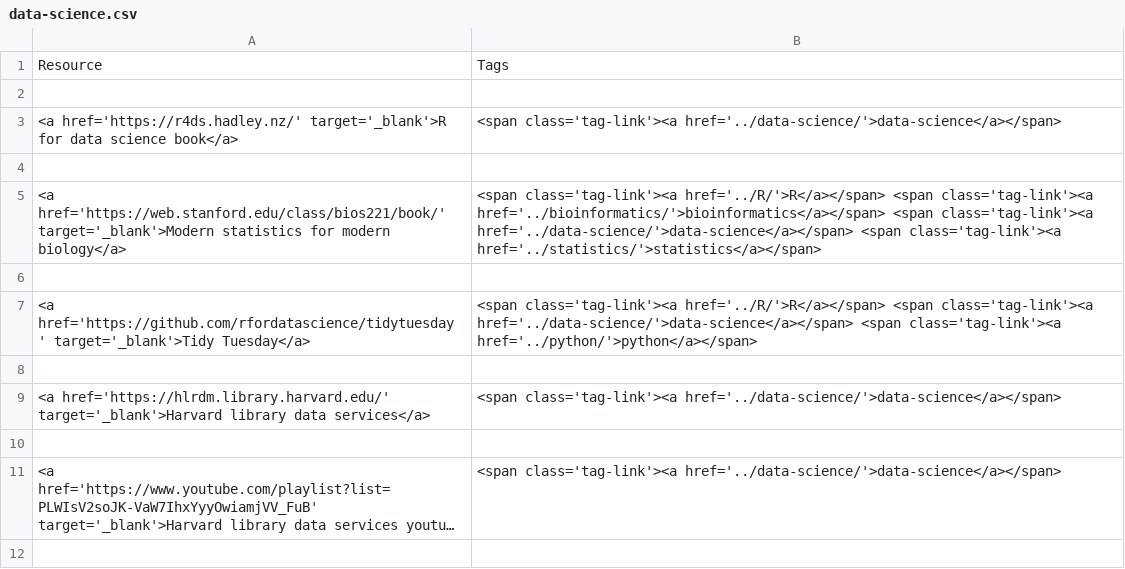
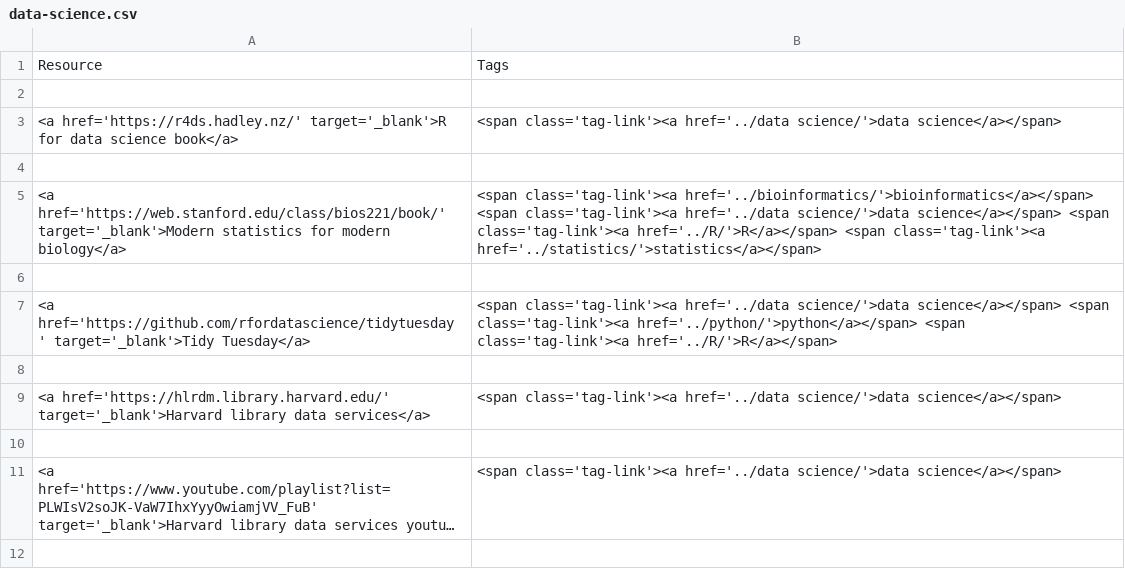
Before and after one commit to harvardinformatics/informatics-website, a CSV file: data/data-science.csv, drawn as a sheet; only a part is shown; long unchanged cells end in …; the diff covers the shown part only; the diff names each change by its address in the sheet, - before the commit and + after, or states it on an @@ line.

```diff
--- a/data/data-science.csv
+++ b/data/data-science.csv
-B3: <span class='tag-link'><a href='../data-science/'>data-science</a></span>
+B3: <span class='tag-link'><a href='../data science/'>data science</a></span>
-B5: <span class='tag-link'><a href='../R/'>R</a></span> <span class='tag-link'><a href='../bioinformatics/'>bioinformatics</a></span> <span class='tag-link'><a href='../data-science/'>data-science</a></span> <span class='tag-link'><a…
+B5: <span class='tag-link'><a href='../bioinformatics/'>bioinformatics</a></span> <span class='tag-link'><a href='../data science/'>data science</a></span> <span class='tag-link'><a href='../R/'>R</a></span> <span class='tag-link'><a…
-B7: <span class='tag-link'><a href='../R/'>R</a></span> <span class='tag-link'><a href='../data-science/'>data-science</a></span> <span class='tag-link'><a href='../python/'>python</a></span>
+B7: <span class='tag-link'><a href='../data science/'>data science</a></span> <span class='tag-link'><a href='../python/'>python</a></span> <span class='tag-link'><a href='../R/'>R</a></span>
-B9: <span class='tag-link'><a href='../data-science/'>data-science</a></span>
+B9: <span class='tag-link'><a href='../data science/'>data science</a></span>
-B11: <span class='tag-link'><a href='../data-science/'>data-science</a></span>
+B11: <span class='tag-link'><a href='../data science/'>data science</a></span>
```
Also changed, not shown: 5 edited cells elsewhere in this file, data/R.csv, data/RNA-seq.csv, 25 other files.
